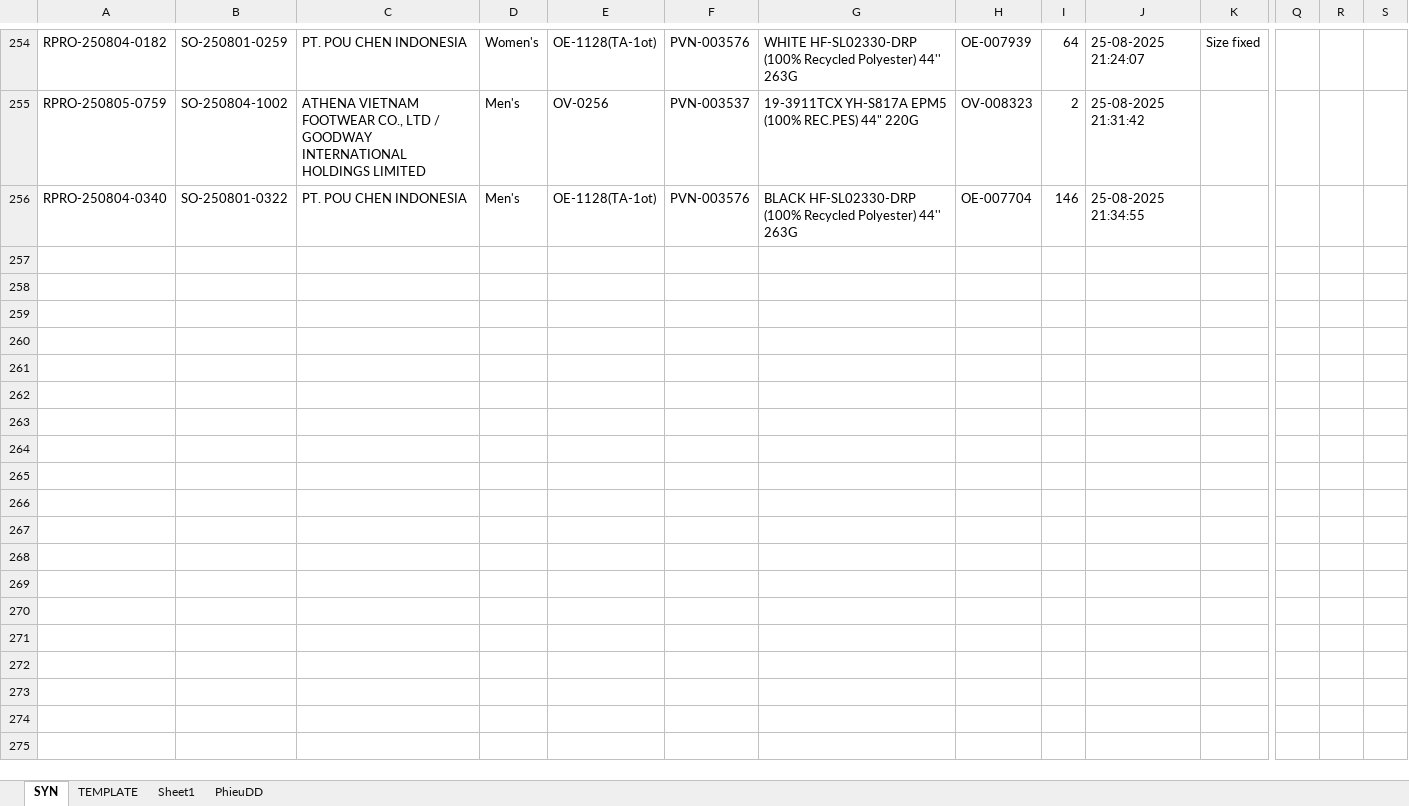
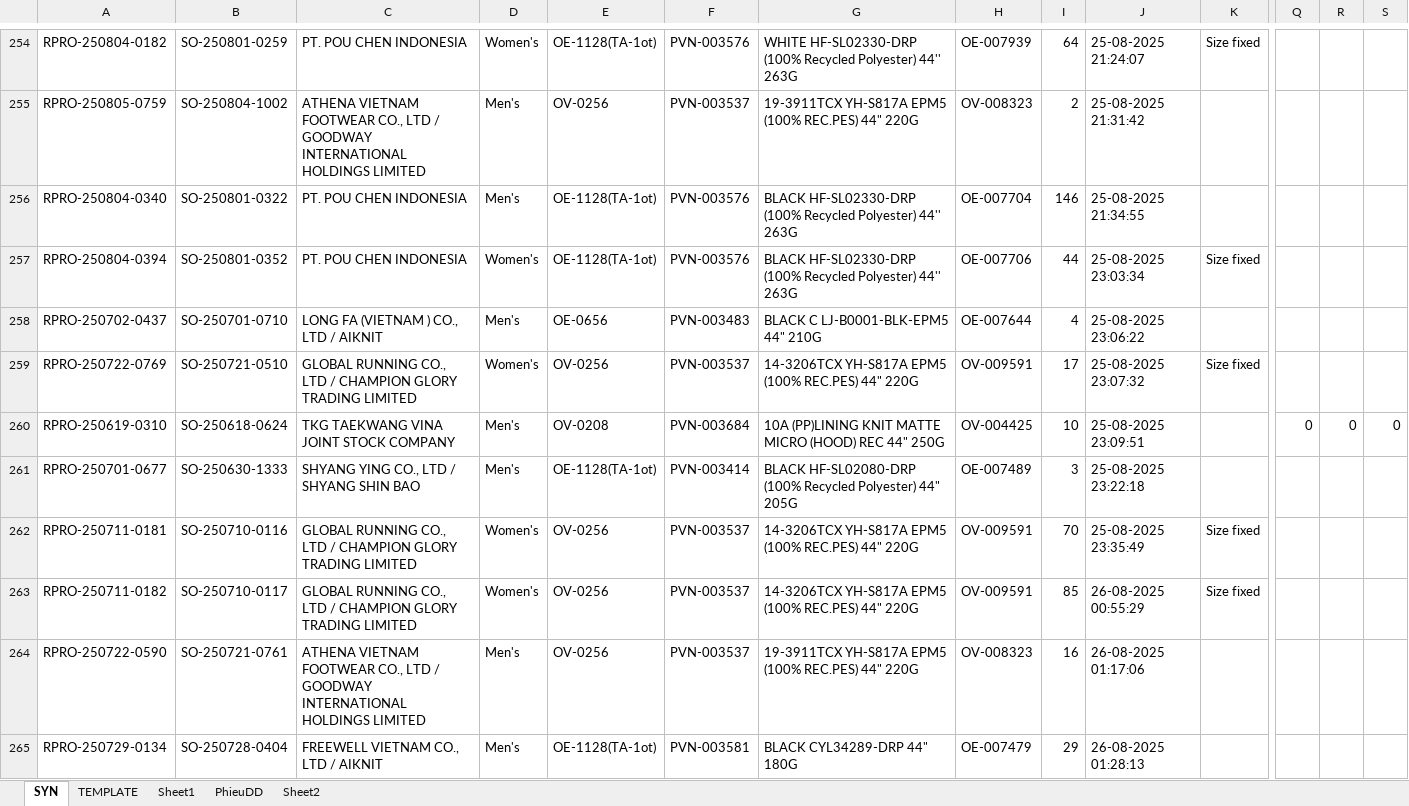
Before and after one commit to Truongchankhong2/vercel-dashboard, an Excel workbook: data/Supplement_Print_Report.xlsm, sheet SYN, drawn as a sheet; only a part is shown, gaps mark what is left out; values as stored, in another font and other column widths than the file's, no borders; charts and pictures not drawn; rows hold the shown columns only; the diff covers the shown part only; the diff names each change by its address in the sheet, - before the commit and + after, or states it on an @@ line.

```diff
--- a/data/Supplement_Print_Report.xlsm (sheet SYN)
+++ b/data/Supplement_Print_Report.xlsm (sheet SYN)
+sheet tab: Sheet2
+row 257: RPRO-250804-0394 | SO-250801-0352 | PT. POU CHEN INDONESIA | Women's | OE-1128(TA-1ot) | PVN-003576 | BLACK HF-SL02330-DRP (100% Recycled Polyester) 44'' 263G | OE-007706 | 44 | 25-08-2025 23:03:34 | Size fixed
+row 258: RPRO-250702-0437 | SO-250701-0710 | LONG FA (VIETNAM ) CO., LTD / AIKNIT | Men's | OE-0656 | PVN-003483 | BLACK C LJ-B0001-BLK-EPM5 44" 210G | OE-007644 | 4 | 25-08-2025 23:06:22
+row 259: RPRO-250722-0769 | SO-250721-0510 | GLOBAL RUNNING CO., LTD / CHAMPION GLORY TRADING LIMITED | Women's | OV-0256 | PVN-003537 | 14-3206TCX YH-S817A EPM5 (100% REC.PES) 44" 220G | OV-009591 | 17 | 25-08-2025 23:07:32 | Size fixed
+row 260: RPRO-250619-0310 | SO-250618-0624 | TKG TAEKWANG VINA JOINT STOCK COMPANY | Men's | OV-0208 | PVN-003684 | 10A (PP)LINING KNIT MATTE MICRO (HOOD) REC 44" 250G | OV-004425 | 10 | 25-08-2025 23:09:51 |  | 0 | 0 | 0
+row 261: RPRO-250701-0677 | SO-250630-1333 | SHYANG YING CO., LTD / SHYANG SHIN BAO | Men's | OE-1128(TA-1ot) | PVN-003414 | BLACK HF-SL02080-DRP (100% Recycled Polyester) 44" 205G | OE-007489 | 3 | 25-08-2025 23:22:18
+row 262: RPRO-250711-0181 | SO-250710-0116 | GLOBAL RUNNING CO., LTD / CHAMPION GLORY TRADING LIMITED | Women's | OV-0256 | PVN-003537 | 14-3206TCX YH-S817A EPM5 (100% REC.PES) 44" 220G | OV-009591 | 70 | 25-08-2025 23:35:49 | Size fixed
+row 263: RPRO-250711-0182 | SO-250710-0117 | GLOBAL RUNNING CO., LTD / CHAMPION GLORY TRADING LIMITED | Women's | OV-0256 | PVN-003537 | 14-3206TCX YH-S817A EPM5 (100% REC.PES) 44" 220G | OV-009591 | 85 | 26-08-2025 00:55:29 | Size fixed
+row 264: RPRO-250722-0590 | SO-250721-0761 | ATHENA VIETNAM FOOTWEAR CO., LTD / GOODWAY INTERNATIONAL HOLDINGS LIMITED | Men's | OV-0256 | PVN-003537 | 19-3911TCX YH-S817A EPM5 (100% REC.PES) 44" 220G | OV-008323 | 16 | 26-08-2025 01:17:06
+row 265: RPRO-250729-0134 | SO-250728-0404 | FREEWELL VIETNAM CO., LTD / AIKNIT | Men's | OE-1128(TA-1ot) | PVN-003581 | BLACK CYL34289-DRP 44" 180G | OE-007479 | 29 | 26-08-2025 01:28:13
```
Also changed, not shown: 23 added rows elsewhere in this sheet, sheet TEMPLATE, sheet PhieuDD, 4 other files.
